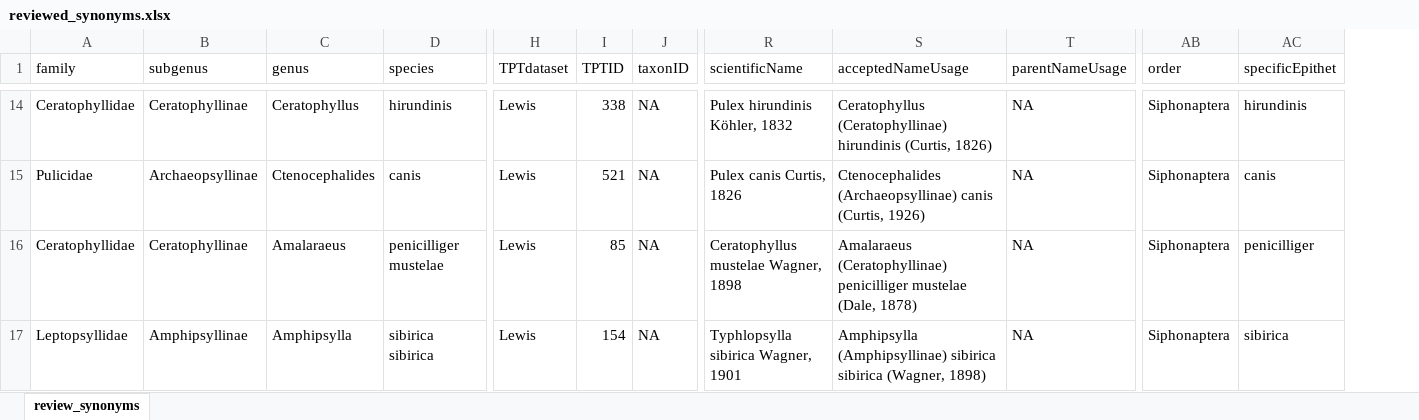
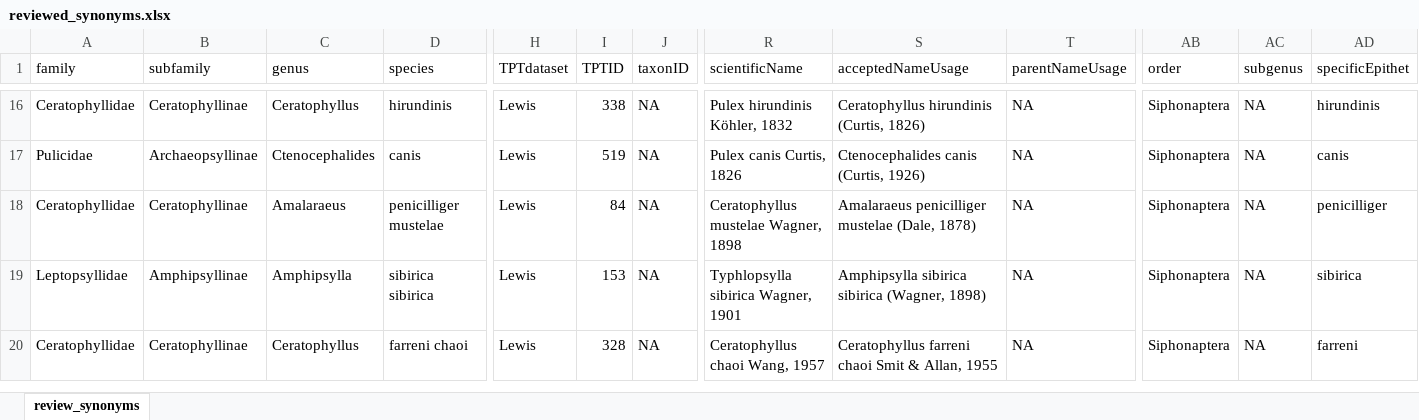
Before and after one commit to Jegelewicz/tpt-siphonaptera, an Excel workbook: input/reviewed_synonyms.xlsx, sheet review_synonyms, drawn as a sheet; only a part is shown, gaps mark what is left out; values as stored, in another font and other column widths than the file's, no borders; addresses are those after the commit; rows hold the shown columns only; the diff covers the shown part only; the diff names each change by its address in the sheet, - before the commit and + after, or states it on an @@ line.

Commit message:
updated for new file with subfamily included

```diff
--- a/input/reviewed_synonyms.xlsx (sheet review_synonyms)
+++ b/input/reviewed_synonyms.xlsx (sheet review_synonyms)
+column AC (subgenus), rows 16-19: all NA
-B1: subgenus
+B1: subfamily
-S16 (acceptedNameUsage): Ceratophyllus (Ceratophyllinae) hirundinis (Curtis,…
+S16 (acceptedNameUsage): Ceratophyllus hirundinis (Curtis,…
-I17 (TPTID): 521
+I17 (TPTID): 519
-S17 (acceptedNameUsage): Ctenocephalides (Archaeopsyllinae) canis (Curtis,…
+S17 (acceptedNameUsage): Ctenocephalides canis (Curtis,…
-I18 (TPTID): 85
+I18 (TPTID): 84
-S18 (acceptedNameUsage): Amalaraeus (Ceratophyllinae) penicilliger mustelae…
+S18 (acceptedNameUsage): Amalaraeus penicilliger mustelae…
-I19 (TPTID): 154
+I19 (TPTID): 153
-S19 (acceptedNameUsage): Amphipsylla (Amphipsyllinae) sibirica sibirica…
+S19 (acceptedNameUsage): Amphipsylla sibirica sibirica…
+row 20: Ceratophyllidae | Ceratophyllinae | Ceratophyllus | farreni chaoi | Lewis | 328 | NA | Ceratophyllus chaoi Wang, 1957 | Ceratophyllus farreni chaoi Smit & Allan, 1955 | NA | Siphonaptera | NA | farreni
```
Also changed, not shown: 6 added rows, 4 removed rows and 297 edited cells elsewhere in this sheet, input/Lewis World Species List 5 APR 2021.xlsx, 5 other files.
